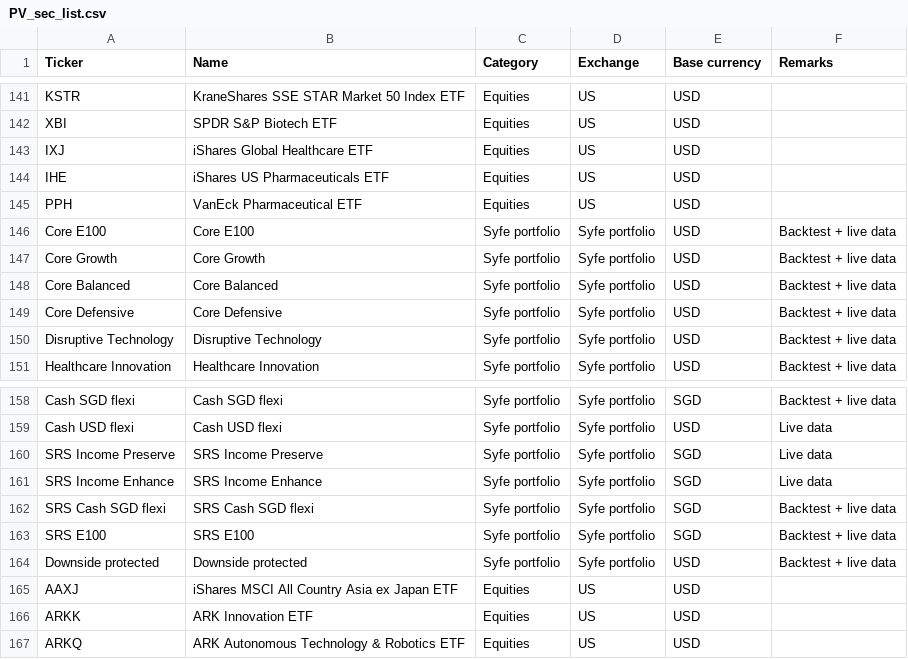
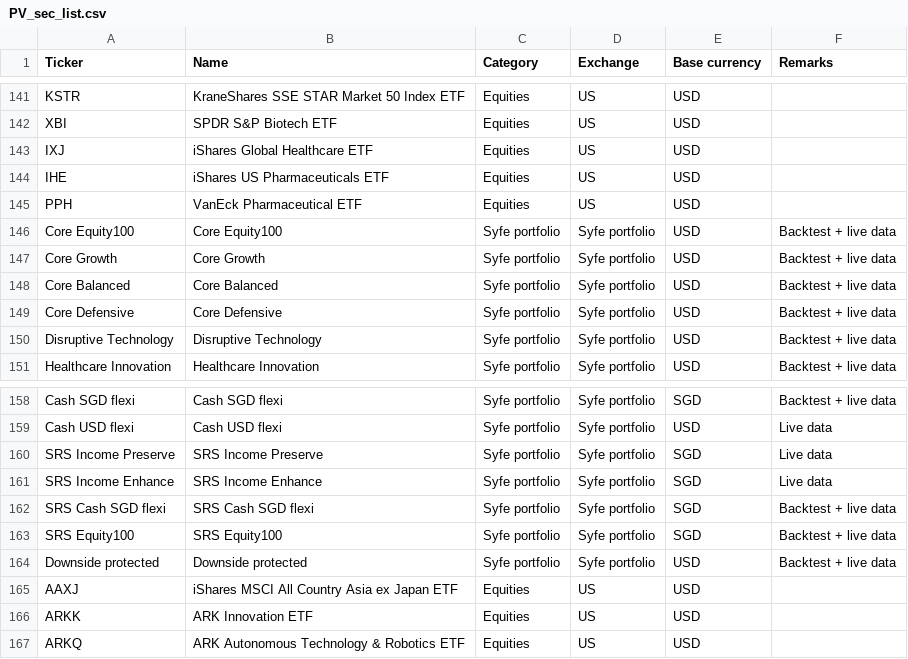
Before and after one commit to weijieleong/Portfolio-Visualizer, a CSV file: Data/PV_sec_list.csv, drawn as a sheet; only a part is shown, gaps mark what is left out.

Commit message:
Update PV_sec_list.csv

```diff
--- a/Data/PV_sec_list.csv
+++ b/Data/PV_sec_list.csv
@@ -145,3 +145,3 @@ IHE,iShares US Pharmaceuticals ETF,Equities,US,USD,
 PPH,VanEck Pharmaceutical ETF,Equities,US,USD,
-Core E100,Core E100,Syfe portfolio,Syfe portfolio,USD,Backtest + live data
+Core Equity100,Core Equity100,Syfe portfolio,Syfe portfolio,USD,Backtest + live data
 Core Growth,Core Growth,Syfe portfolio,Syfe portfolio,USD,Backtest + live data
@@ -162,3 +162,3 @@ SRS Income Enhance,SRS Income Enhance,Syfe portfolio,Syfe portfolio,SGD,Live dat
 SRS Cash SGD flexi,SRS Cash SGD flexi,Syfe portfolio,Syfe portfolio,SGD,Backtest + live data
-SRS E100,SRS E100,Syfe portfolio,Syfe portfolio,SGD,Backtest + live data
+SRS Equity100,SRS Equity100,Syfe portfolio,Syfe portfolio,SGD,Backtest + live data
 Downside protected,Downside protected,Syfe portfolio,Syfe portfolio,USD,Backtest + live data
```
